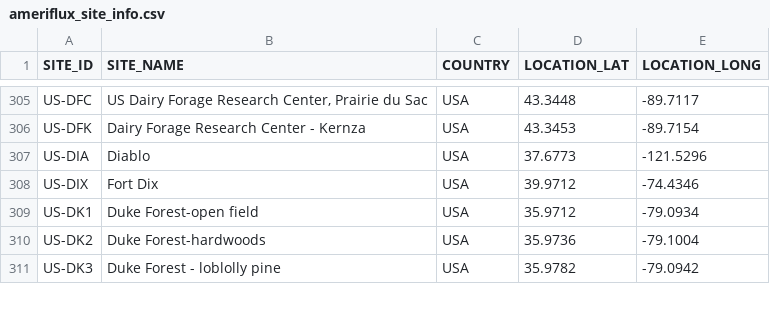
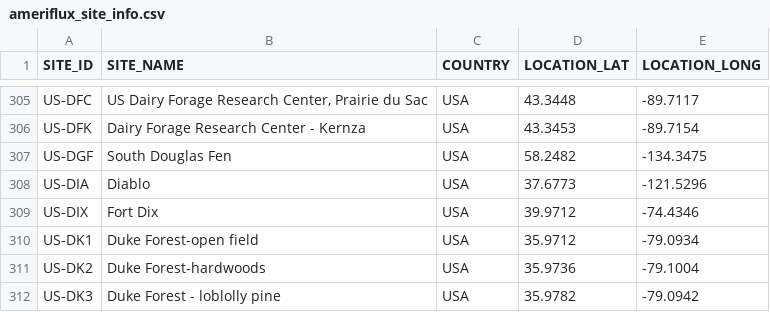
Before and after one commit to trevorkeenan/fluxnet-data-explorer, a CSV file: assets/ameriflux_site_info.csv, drawn as a sheet; only a part is shown, gaps mark what is left out.

```diff
--- a/assets/ameriflux_site_info.csv
+++ b/assets/ameriflux_site_info.csv
@@ -306,2 +306,3 @@ US-DFC,"US Dairy Forage Research Center, Prairie du Sac",USA,43.3448,-89.7117
 US-DFK,Dairy Forage Research Center - Kernza,USA,43.3453,-89.7154
+US-DGF,South Douglas Fen,USA,58.2482,-134.3475
 US-DIA,Diablo,USA,37.6773,-121.5296
```
Also changed, not shown: assets/efd_curated_sites_snapshot.csv, assets/icos_direct_fluxnet.csv, 6 other files.
